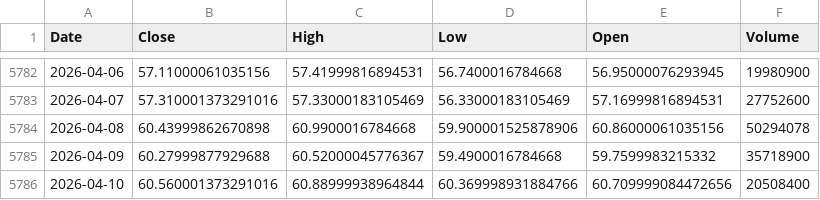
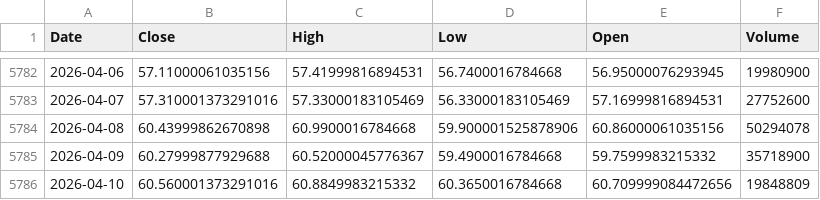
Before and after one commit to kittycapital/asset-forecast, a CSV file: data/raw/EEM.csv, drawn as a sheet; only a part is shown, gaps mark what is left out.

```diff
--- a/data/raw/EEM.csv
+++ b/data/raw/EEM.csv
@@ -5785,2 +5785,2 @@ Date,Close,High,Low,Open,Volume
 2026-04-09,60.27999877929688,60.52000045776367,59.4900016784668,59.7599983215332,35718900
-2026-04-10,60.560001373291016,60.88999938964844,60.369998931884766,60.709999084472656,20508400
+2026-04-10,60.560001373291016,60.8849983215332,60.3650016784668,60.709999084472656,19848809
```
Also changed, not shown: data/raw/BTC_USD.csv, data/raw/ETH_USD.csv, 44 other files.
